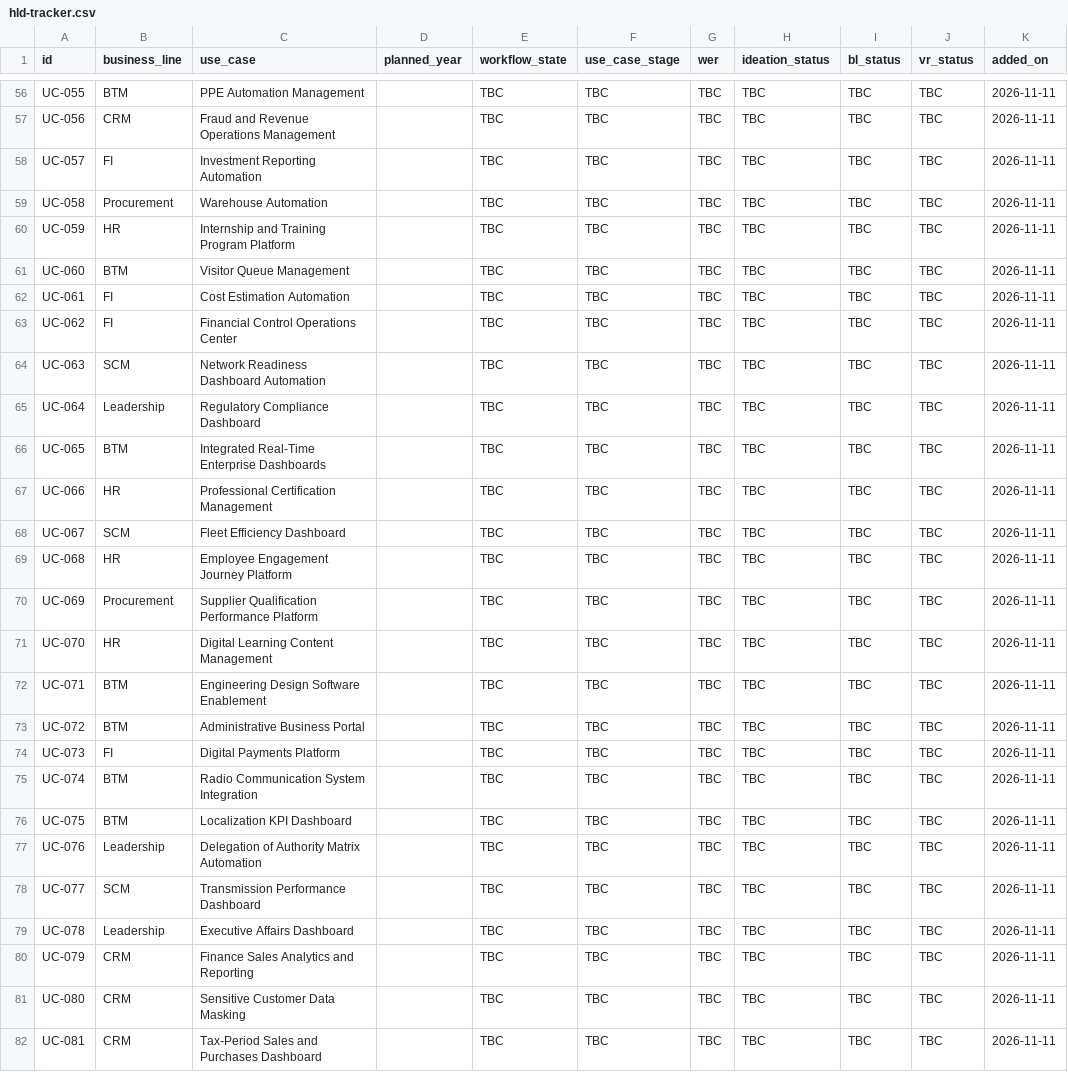
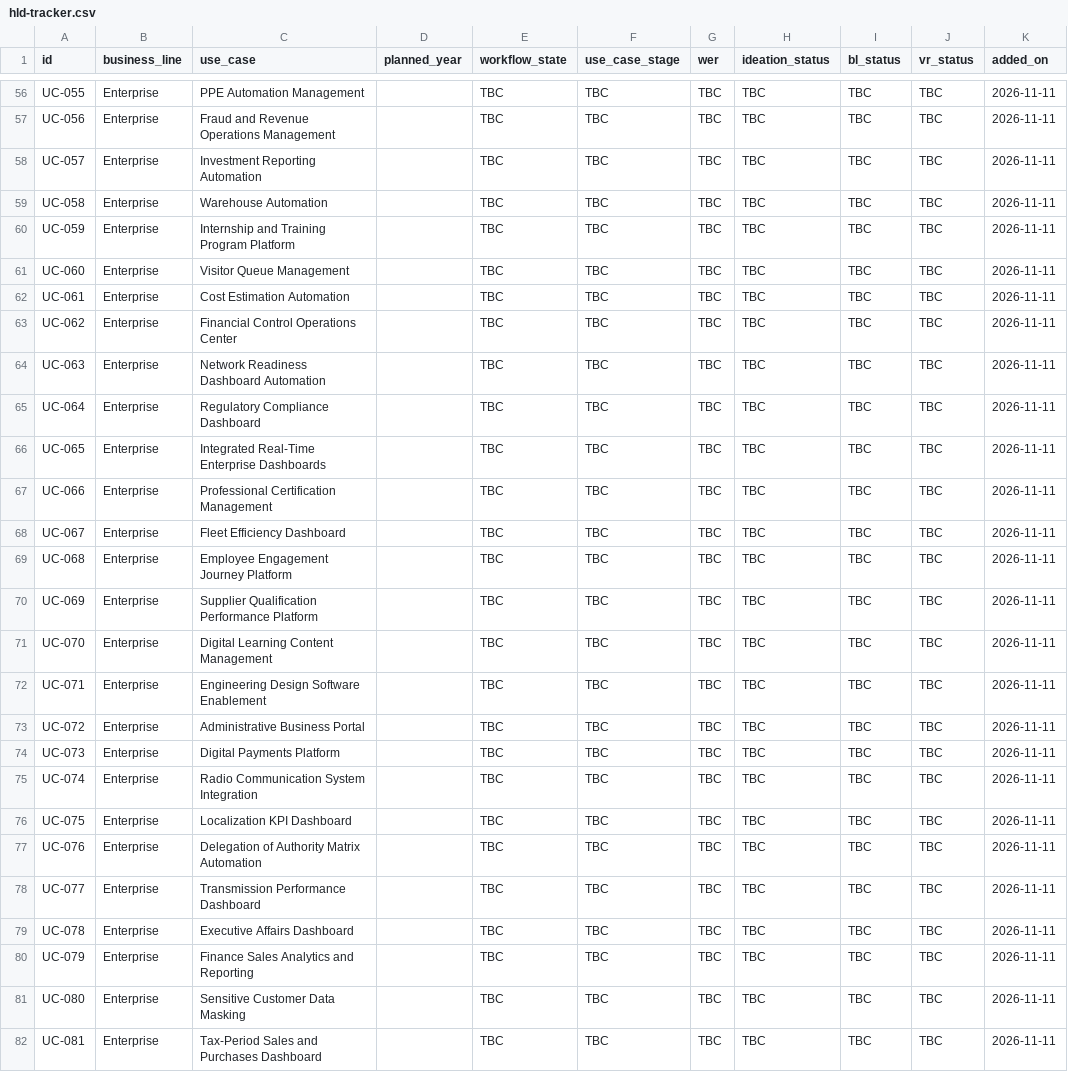
Before and after one commit to nbnayak88/EAOps, a CSV file: tracker/hld-tracker.csv, drawn as a sheet; only a part is shown, gaps mark what is left out; the diff covers the shown part only; the diff names each change by its address in the sheet, - before the commit and + after, or states it on an @@ line.

Commit message:
Separate anonymized business lines from seven enterprise domain filter

```diff
--- a/tracker/hld-tracker.csv
+++ b/tracker/hld-tracker.csv
-B56 (business_line): BTM
+B56 (business_line): Enterprise
-B57 (business_line): CRM
+B57 (business_line): Enterprise
-B58 (business_line): FI
+B58 (business_line): Enterprise
-B59 (business_line): Procurement
+B59 (business_line): Enterprise
-B60 (business_line): HR
+B60 (business_line): Enterprise
-B61 (business_line): BTM
+B61 (business_line): Enterprise
-B62:B63 (business_line): FI
+B62:B63 (business_line): Enterprise
-B64 (business_line): SCM
+B64 (business_line): Enterprise
-B65 (business_line): Leadership
+B65 (business_line): Enterprise
-B66 (business_line): BTM
+B66 (business_line): Enterprise
-B67 (business_line): HR
+B67 (business_line): Enterprise
-B68 (business_line): SCM
+B68 (business_line): Enterprise
-B69 (business_line): HR
+B69 (business_line): Enterprise
-B70 (business_line): Procurement
+B70 (business_line): Enterprise
-B71 (business_line): HR
+B71 (business_line): Enterprise
-B72:B73 (business_line): BTM
+B72:B73 (business_line): Enterprise
-B74 (business_line): FI
+B74 (business_line): Enterprise
-B75:B76 (business_line): BTM
+B75:B76 (business_line): Enterprise
-B77 (business_line): Leadership
+B77 (business_line): Enterprise
-B78 (business_line): SCM
+B78 (business_line): Enterprise
-B79 (business_line): Leadership
+B79 (business_line): Enterprise
-B80:B82 (business_line): CRM
+B80:B82 (business_line): Enterprise
```
Also changed, not shown: 125 edited cells elsewhere in this file.
